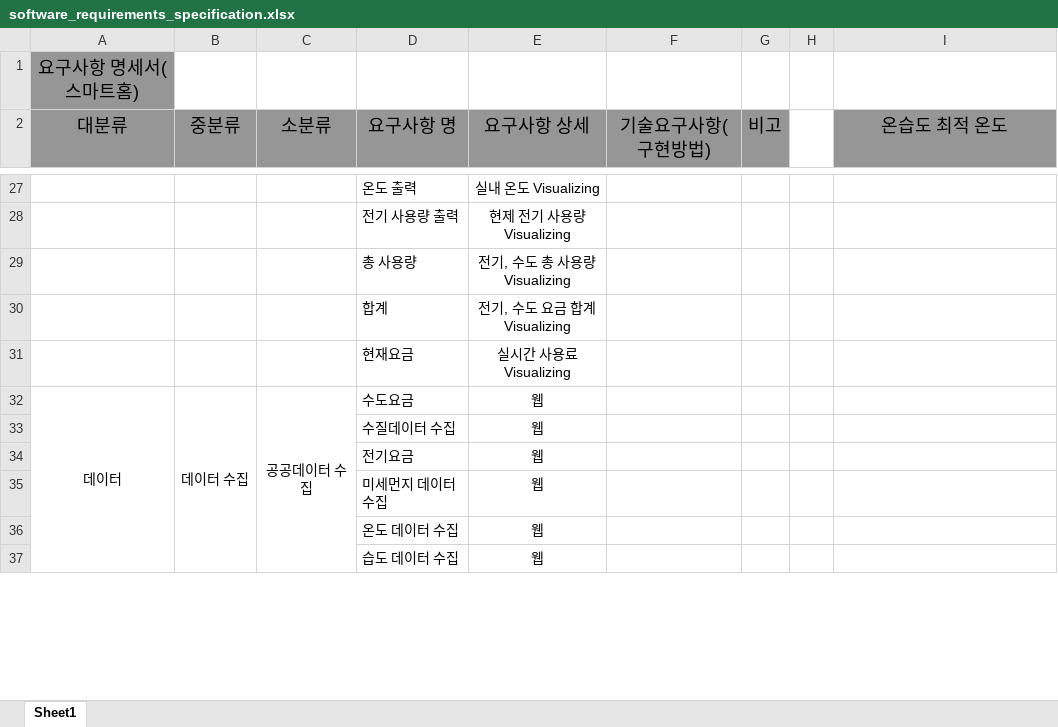
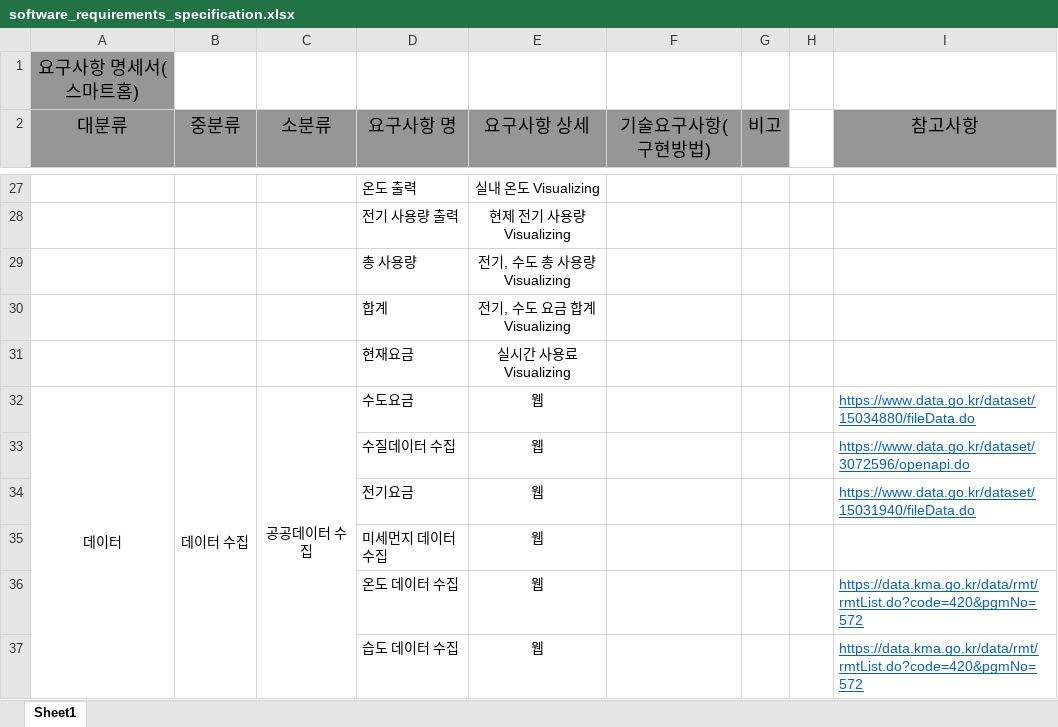
Before and after one commit to choiyaeman/First-Project, an Excel workbook: documents/software_requirements_specification.xlsx, sheet Sheet1, drawn as a sheet; only a part is shown, gaps mark what is left out; values as stored, in another font and other column widths than the file's, no borders; the diff covers the shown part only; the diff names each change by its address in the sheet, - before the commit and + after, or states it on an @@ line.

Commit message:
"software_requirements_specification.xlsx"  Add Reference
Add Reference

```diff
--- a/documents/software_requirements_specification.xlsx (sheet Sheet1)
+++ b/documents/software_requirements_specification.xlsx (sheet Sheet1)
-I2: 온습도 최적 온도
+I2: 참고사항
-I32 (참고사항): (empty)
+I32 (참고사항): https://www.data.go.kr/dataset/15034880/fileData.do
-I33 (참고사항): (empty)
+I33 (참고사항): https://www.data.go.kr/dataset/3072596/openapi.do
-I34 (참고사항): (empty)
+I34 (참고사항): https://www.data.go.kr/dataset/15031940/fileData.do
-I36:I37 (참고사항): (empty)
+I36:I37 (참고사항): https://data.kma.go.kr/data/rmt/rmtList.do?code=420&pgmNo=572
```
Also changed, not shown: 11 edited cells and cell formats elsewhere in this sheet.
